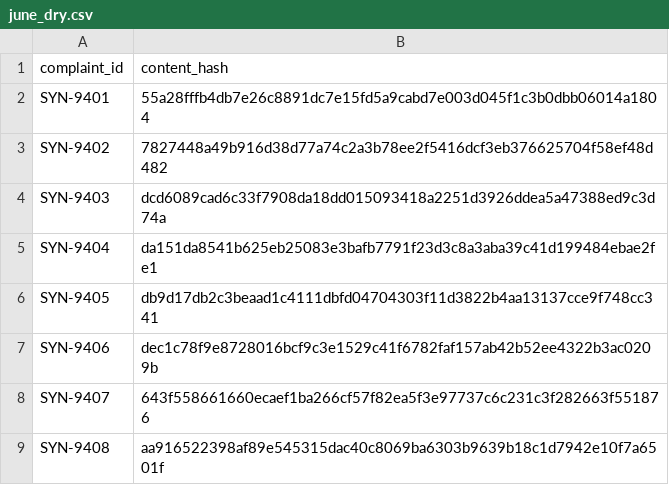
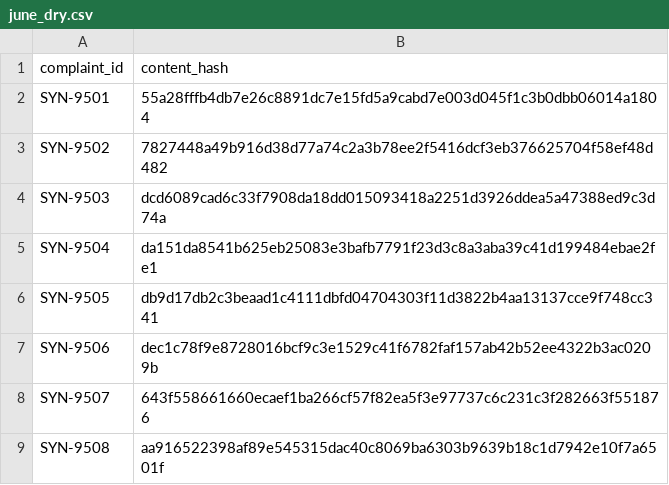
Before and after one commit to MannyAdc/voc-demo, a CSV file: splits/june_dry/june_dry.csv, drawn as a sheet.

```diff
--- a/splits/june_dry/june_dry.csv
+++ b/splits/june_dry/june_dry.csv
@@ -1,9 +1,9 @@
 complaint_id,content_hash
-SYN-9401,55a28fffb4db7e26c8891dc7e15fd5a9cabd7e003d045f1c3b0dbb06014a1804
-SYN-9402,7827448a49b916d38d77a74c2a3b78ee2f5416dcf3eb376625704f58ef48d482
-SYN-9403,dcd6089cad6c33f7908da18dd015093418a2251d3926ddea5a47388ed9c3d74a
-SYN-9404,da151da8541b625eb25083e3bafb7791f23d3c8a3aba39c41d199484ebae2fe1
-SYN-9405,db9d17db2c3beaad1c4111dbfd04704303f11d3822b4aa13137cce9f748cc341
-SYN-9406,dec1c78f9e8728016bcf9c3e1529c41f6782faf157ab42b52ee4322b3ac0209b
-SYN-9407,643f558661660ecaef1ba266cf57f82ea5f3e97737c6c231c3f282663f551876
-SYN-9408,aa916522398af89e545315dac40c8069ba6303b9639b18c1d7942e10f7a6501f
+SYN-9501,55a28fffb4db7e26c8891dc7e15fd5a9cabd7e003d045f1c3b0dbb06014a1804
+SYN-9502,7827448a49b916d38d77a74c2a3b78ee2f5416dcf3eb376625704f58ef48d482
+SYN-9503,dcd6089cad6c33f7908da18dd015093418a2251d3926ddea5a47388ed9c3d74a
+SYN-9504,da151da8541b625eb25083e3bafb7791f23d3c8a3aba39c41d199484ebae2fe1
+SYN-9505,db9d17db2c3beaad1c4111dbfd04704303f11d3822b4aa13137cce9f748cc341
+SYN-9506,dec1c78f9e8728016bcf9c3e1529c41f6782faf157ab42b52ee4322b3ac0209b
+SYN-9507,643f558661660ecaef1ba266cf57f82ea5f3e97737c6c231c3f282663f551876
+SYN-9508,aa916522398af89e545315dac40c8069ba6303b9639b18c1d7942e10f7a6501f
```
Also changed, not shown: 6 other files.
